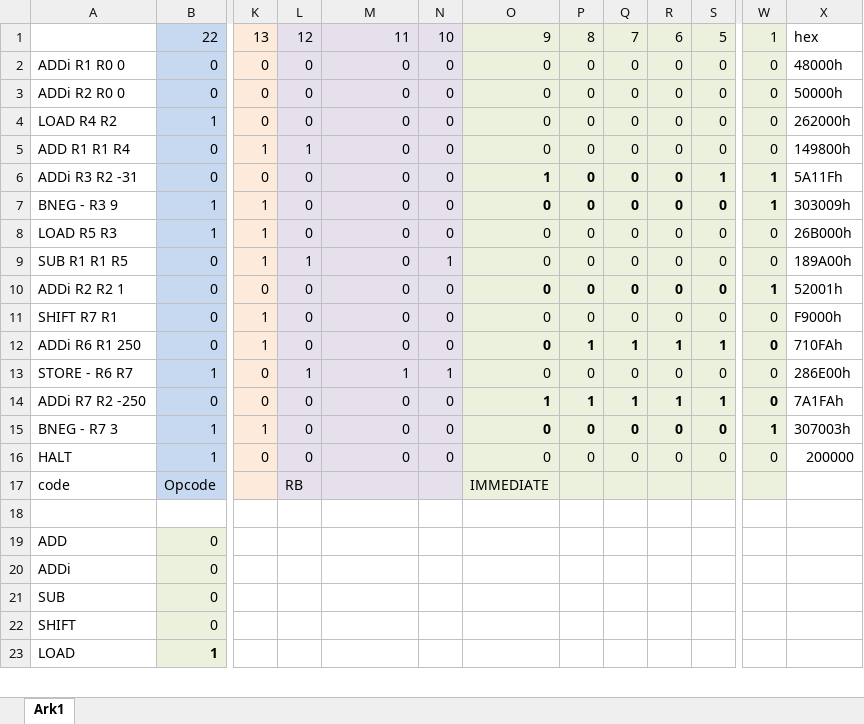
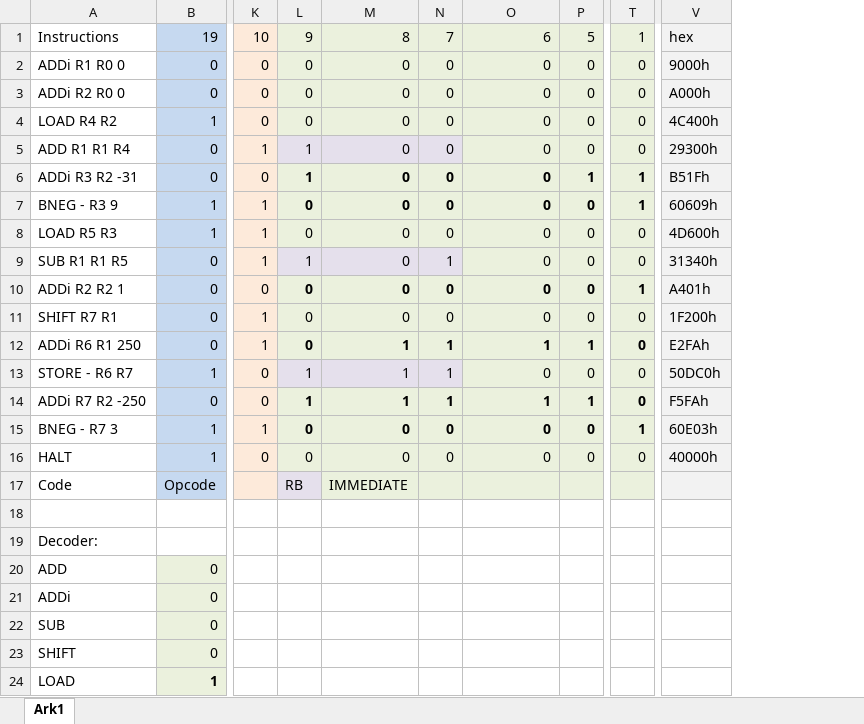
Before and after one commit to s154302/Assignment2, an Excel workbook: BinaryInstruction.xlsx, sheet Ark1, drawn as a sheet; only a part is shown, gaps mark what is left out; values as stored, in another font and other column widths than the file's, no borders; removed rows and columns are numbered as before the commit, all else as after; rows hold the shown columns only; the diff names each change by its address in the sheet, - before the commit and + after, or states it on an @@ line.

Commit message:
Edited Binary Instructions in excel.

```diff
--- a/BinaryInstruction.xlsx (sheet Ark1)
+++ b/BinaryInstruction.xlsx (sheet Ark1)
-column P, rows 2-16: 0 | 0 | 0 | 0 | 0 | 0 | 0 | 0 | 0 | 0 | 1 | 0 | 1 | 0 | 0
-column Q, rows 2-16: 0 | 0 | 0 | 0 | 0 | 0 | 0 | 0 | 0 | 0 | 1 | 0 | 1 | 0 | 0
-column R, rows 2-16: 0 | 0 | 0 | 0 | 0 | 0 | 0 | 0 | 0 | 0 | 1 | 0 | 1 | 0 | 0
-column X, rows 2-16: 48000h | 50000h | 262000h | 149800h | 5A11Fh | 303009h | 26B000h | 189A00h | 52001h | F9000h | 710FAh | 286E00h | 7A1FAh | 307003h | 200000
+column V, rows 2-16: 9000h | A000h | 4C400h | 29300h | B51Fh | 60609h | 4D600h | 31340h | A401h | 1F200h | E2FAh | 50DC0h | F5FAh | 60E03h | 40000h
-row 1:  | 22 | 13 | 12 | 11 | 10 | 9 | 8 | 7 | 6 | 5 | 1 | hex
+row 1: Instructions | 19 | 10 | 9 | 8 | 7 | 6 | 5 | 1 | hex
-L6: 0
+L6: 1
-L6:N7 bold: off
+L6:N7 bold: on
-O6: 1
+O6: 0
-L10:N10 bold: off
+L10:N10 bold: on
-L12:N12 bold: off
+L12:N12 bold: on
-M12: 0
+M12: 1
-N12: 0
+N12: 1
-O12: 0
+O12: 1
-L14: 0
+L14: 1
-L14:N15 bold: off
+L14:N15 bold: on
-M14: 0
+M14: 1
-N14: 0
+N14: 1
-A17: code
+A17: Code
-M17: (empty)
+M17: IMMEDIATE
-O17: IMMEDIATE
+O17: (empty)
+row 19: Decoder:
```
